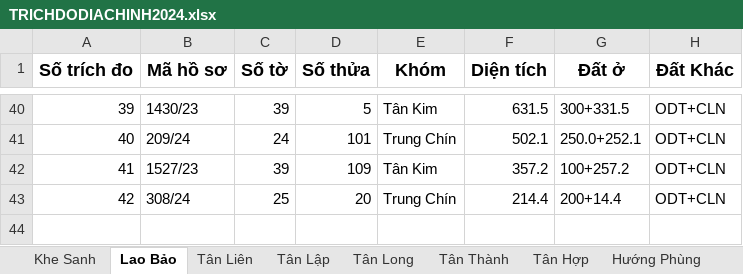
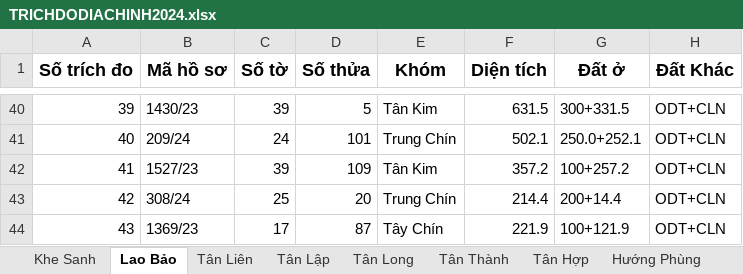
Before and after one commit to guitarkhongem/SOMUCKE, an Excel workbook: SOMUCKE/TRICHDODIACHINH2024.xlsx, sheet Lao Bảo, drawn as a sheet; only a part is shown, gaps mark what is left out; values as stored, in another font and other column widths than the file's, no borders; the diff names each change by its address in the sheet, - before the commit and + after, or states it on an @@ line.

Commit message:
Update TRICHDODIACHINH2024.xlsx

```diff
--- a/SOMUCKE/TRICHDODIACHINH2024.xlsx (sheet Lao Bảo)
+++ b/SOMUCKE/TRICHDODIACHINH2024.xlsx (sheet Lao Bảo)
+row 44: 43 | 1369/23 | 17 | 87 | Tây Chín | 221.9 | 100+121.9 | ODT+CLN
```
